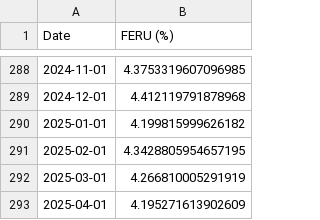
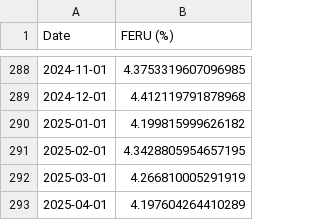
Before and after one commit to pmichaillat/pmichaillat.github.io, a CSV file: static/dashboard/feru.csv, drawn as a sheet; only a part is shown, gaps mark what is left out.

```diff
--- a/static/dashboard/feru.csv
+++ b/static/dashboard/feru.csv
@@ -292,2 +292,2 @@ Date,FERU (%)
 2025-03-01,4.266810005291919
-2025-04-01,4.195271613902609
+2025-04-01,4.197604264410289
```
Also changed, not shown: static/dashboard/labor_market_tightness.csv, static/dashboard/unemployment_gap.csv, 9 other files.
